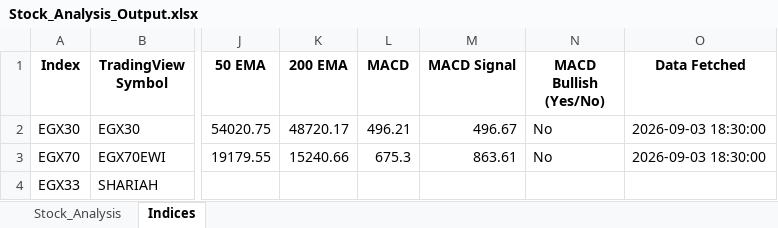
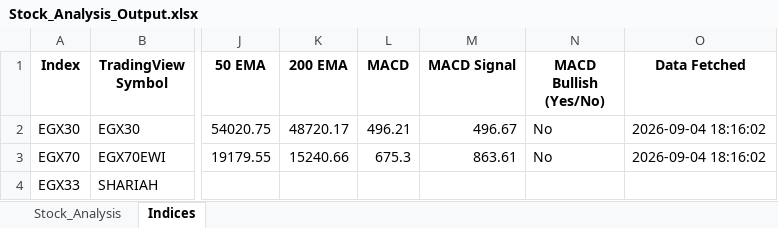
Before and after one commit to ARa2of/egx-stock-analysis, an Excel workbook: Stock_Analysis_Output.xlsx, sheet Indices, drawn as a sheet; only a part is shown, gaps mark what is left out; values as stored, in another font and other column widths than the file's, no borders; the diff names each change by its address in the sheet, - before the commit and + after, or states it on an @@ line.

```diff
--- a/Stock_Analysis_Output.xlsx (sheet Indices)
+++ b/Stock_Analysis_Output.xlsx (sheet Indices)
-O2:O3 (Data Fetched): 2026-09-03 18:30:00
+O2:O3 (Data Fetched): 2026-09-04 18:16:02
```
Also changed, not shown: sheet Stock_Analysis, 1 other file.
